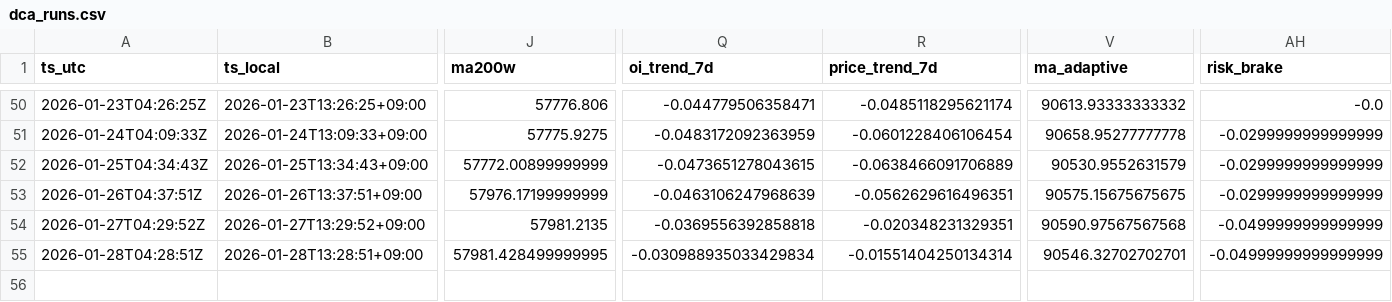
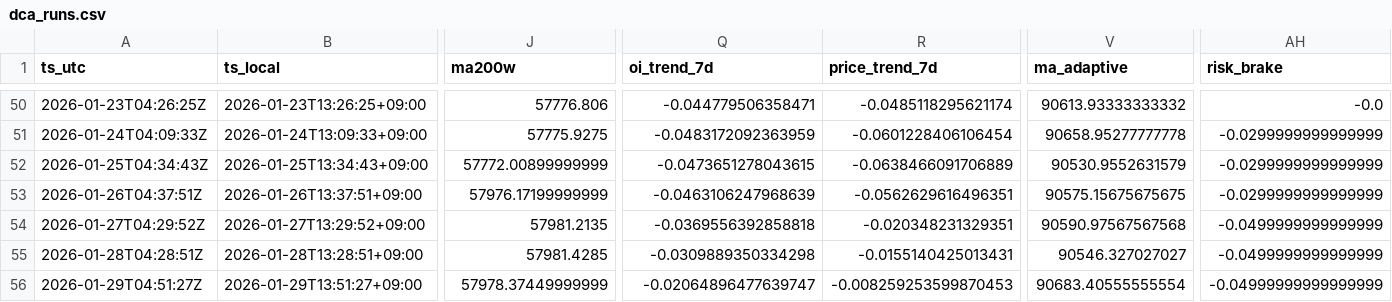
Before and after one commit to sunsiyuan/btc-dca-bot, a CSV file: logs/dca_runs.csv, drawn as a sheet; only a part is shown, gaps mark what is left out; rows hold the shown columns only; the diff names each change by its address in the sheet, - before the commit and + after, or states it on an @@ line.

Commit message:
chore: update daily DCA log

```diff
--- a/logs/dca_runs.csv
+++ b/logs/dca_runs.csv
-J55 (ma200w): 57981.428499999995
+J55 (ma200w): 57981.4285
-Q55 (oi_trend_7d): -0.030988935033429834
+Q55 (oi_trend_7d): -0.0309889350334298
-R55 (price_trend_7d): -0.01551404250134314
+R55 (price_trend_7d): -0.0155140425013431
-V55 (ma_adaptive): 90546.32702702701
+V55 (ma_adaptive): 90546.327027027
-AH55 (risk_brake): -0.04999999999999999
+AH55 (risk_brake): -0.0499999999999999
+row 56: 2026-01-29T04:51:27Z | 2026-01-29T13:51:27+09:00 | 57978.37449999999 | -0.02064896477639747 | -0.008259253599870453 | 90683.40555555554 | -0.04999999999999999
```
